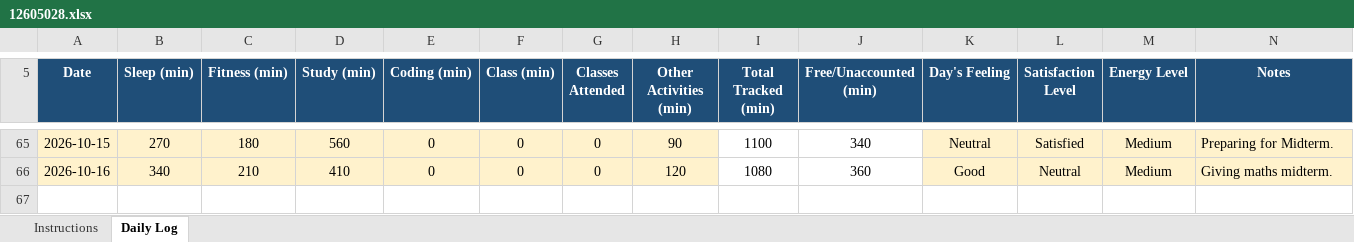
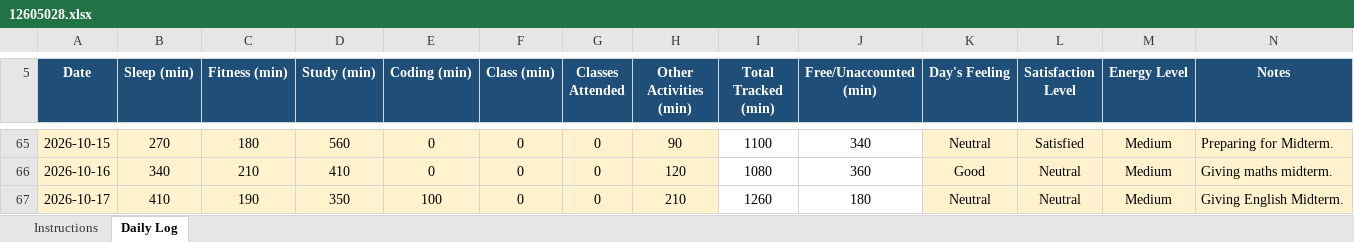
Before and after one commit to RiyaKumari2602/cap776, an Excel workbook: 12605028.xlsx, sheet Daily Log, drawn as a sheet; only a part is shown, gaps mark what is left out; values as stored, in another font and other column widths than the file's, no borders; conditional formats not drawn; the diff names each change by its address in the sheet, - before the commit and + after, or states it on an @@ line.

Commit message:
my updated data

```diff
--- a/12605028.xlsx (sheet Daily Log)
+++ b/12605028.xlsx (sheet Daily Log)
+row 67: 2026-10-17 | 410 | 190 | 350 | 100 | 0 | 0 | 210 | 1260 | 180 | Neutral | Neutral | Medium | Giving English Midterm.
```
